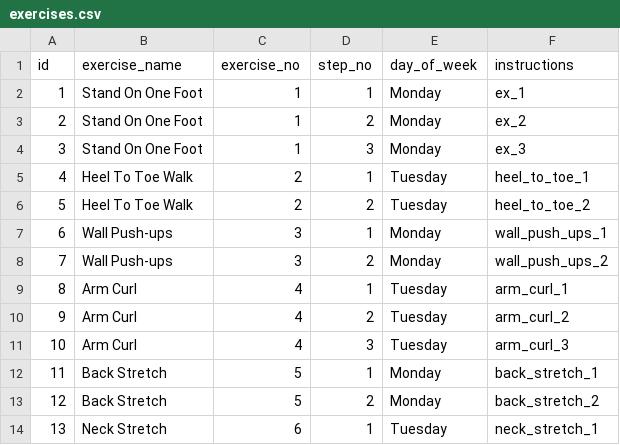
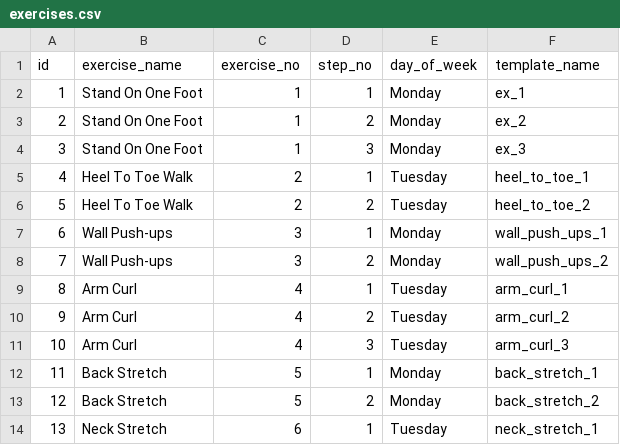
Before and after one commit to uchicago-webservices/uac-2017-alexa-engage, a CSV file: exercises.csv, drawn as a sheet.

Commit message:
load exercise data into session

```diff
--- a/exercises.csv
+++ b/exercises.csv
@@ -1,2 +1,2 @@
-id,exercise_name,exercise_no,step_no,day_of_week,instructions
+id,exercise_name,exercise_no,step_no,day_of_week,template_name
 1,Stand On One Foot,1,1,Monday,ex_1
```
Also changed, not shown: 1 other file.
